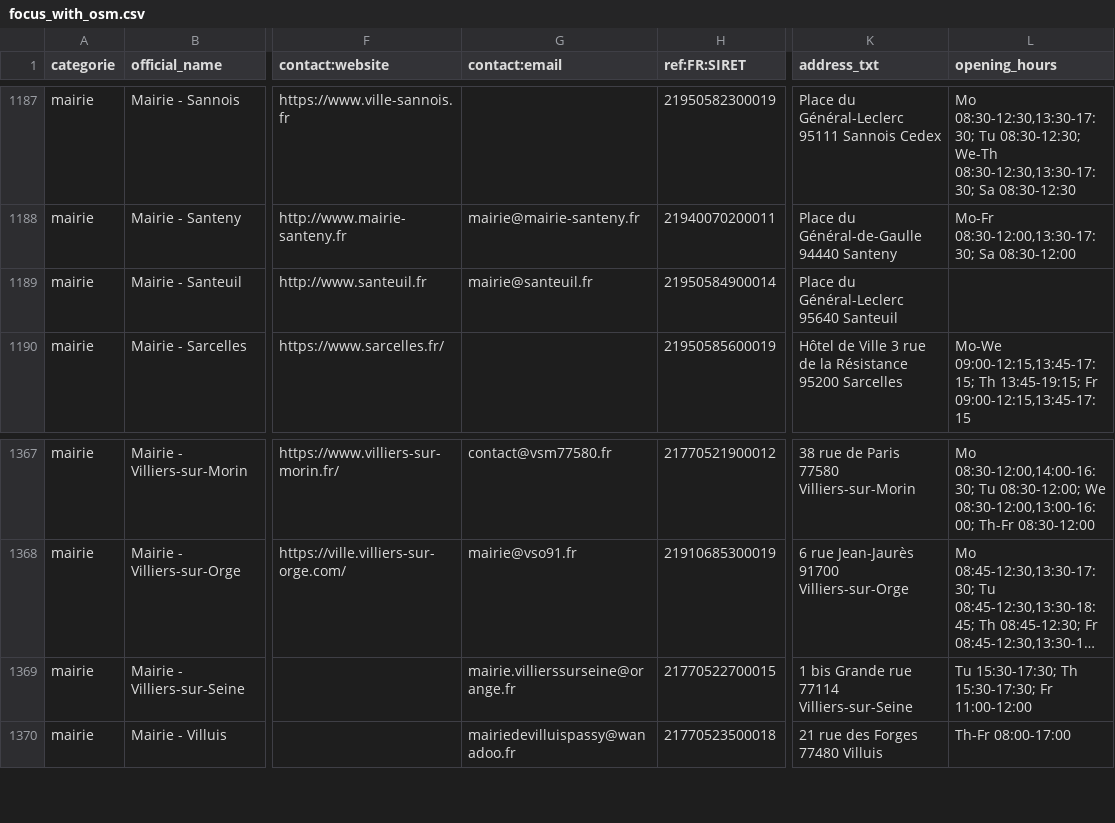
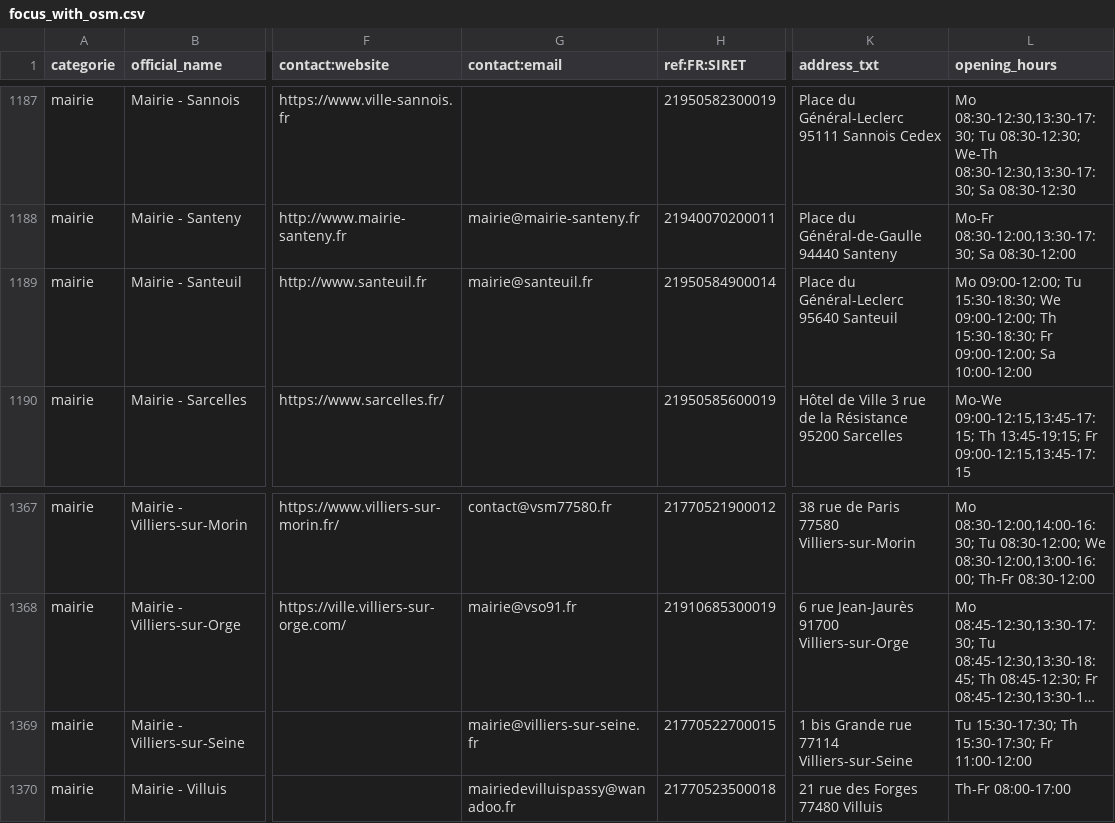
Before and after one commit to nlehuby/sepuqu, a CSV file: focus_with_osm.csv, drawn as a sheet; only a part is shown, gaps mark what is left out; long unchanged cells end in …; the diff covers the shown part only; the diff names each change by its address in the sheet, - before the commit and + after, or states it on an @@ line.

```diff
--- a/focus_with_osm.csv
+++ b/focus_with_osm.csv
-L1189 (opening_hours): (empty)
+L1189 (opening_hours): Mo 09:00-12:00; Tu 15:30-18:30; We 09:00-12:00; Th 15:30-18:30; Fr 09:00-12:00; Sa 10:00-12:00
-G1369 (contact:email): mairie.villierssurseine@orange.fr
+G1369 (contact:email): mairie@villiers-sur-seine.fr
```
Also changed, not shown: 5 edited cells elsewhere in this file, 1 other file.
